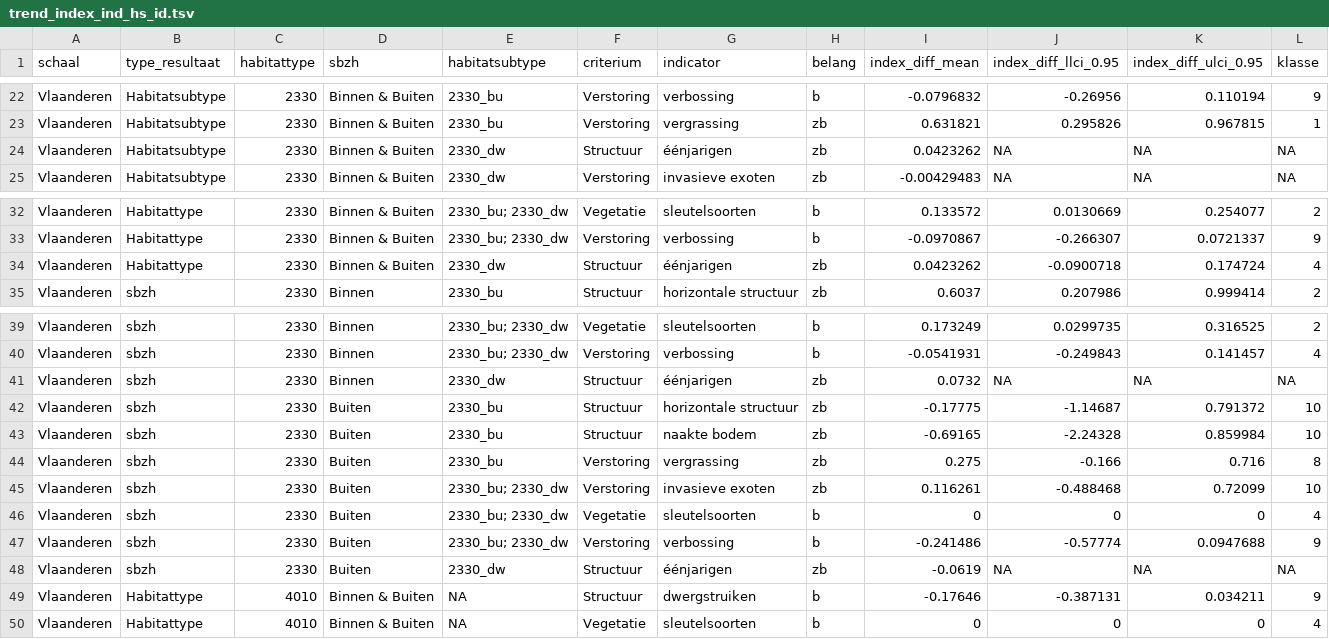
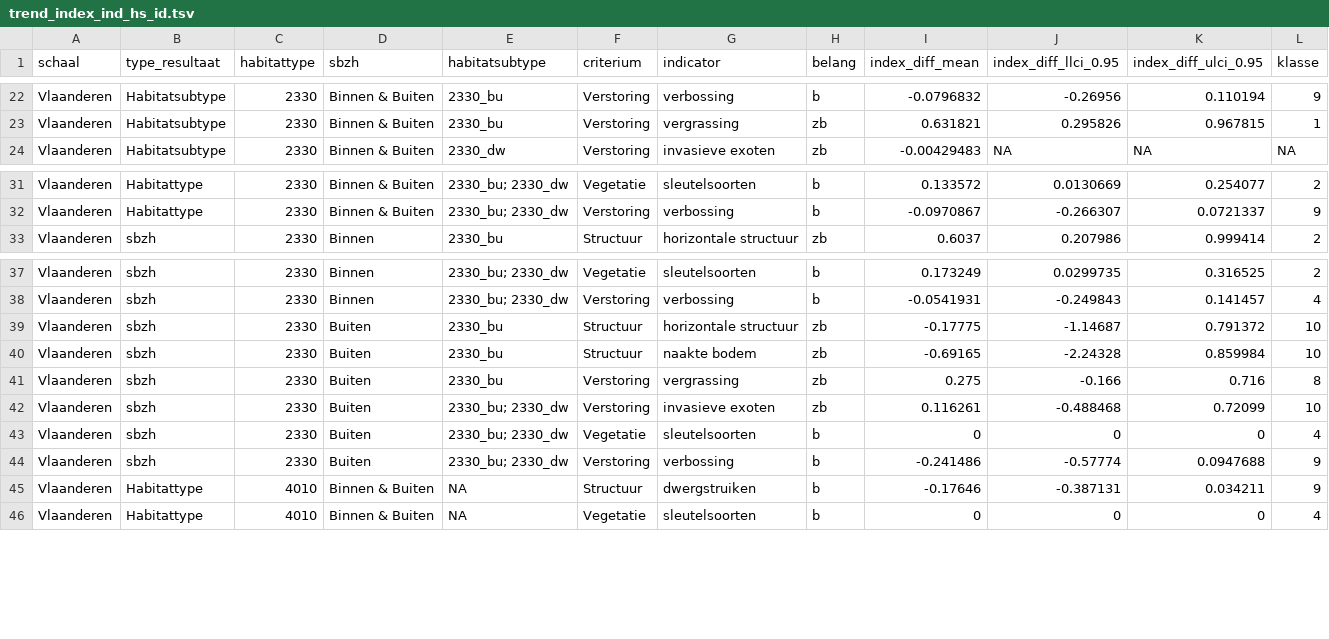
Before and after one commit to inbo/n2khab-mhq-data, a TSV file: processed/lsvi_mhq/heath_inland_dunes/result/trend_index_ind_hs_id.tsv, drawn as a sheet; only a part is shown, gaps mark what is left out; the diff names each change by its address in the sheet, - before the commit and + after, or states it on an @@ line.

```diff
--- a/processed/lsvi_mhq/heath_inland_dunes/result/trend_index_ind_hs_id.tsv
+++ b/processed/lsvi_mhq/heath_inland_dunes/result/trend_index_ind_hs_id.tsv
-row 24: Vlaanderen | Habitatsubtype | 2330 | Binnen & Buiten | 2330_dw | Structuur | éénjarigen | zb | 0.0423262 | NA | NA | NA
-row 34: Vlaanderen | Habitattype | 2330 | Binnen & Buiten | 2330_dw | Structuur | éénjarigen | zb | 0.0423262 | -0.0900718 | 0.174724 | 4
-row 41: Vlaanderen | sbzh | 2330 | Binnen | 2330_dw | Structuur | éénjarigen | zb | 0.0732 | NA | NA | NA
-row 48: Vlaanderen | sbzh | 2330 | Buiten | 2330_dw | Structuur | éénjarigen | zb | -0.0619 | NA | NA | NA
```
Also changed, not shown: processed/lsvi_mhq/coastal_dunes/result/trend_index_ind_cd.tsv, processed/lsvi_mhq/coastal_dunes/result/trend_indicatoren_cd.tsv, 5 other files.
